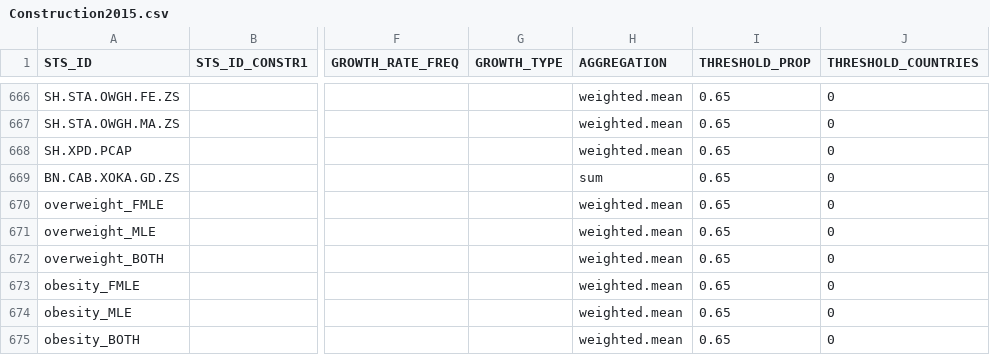
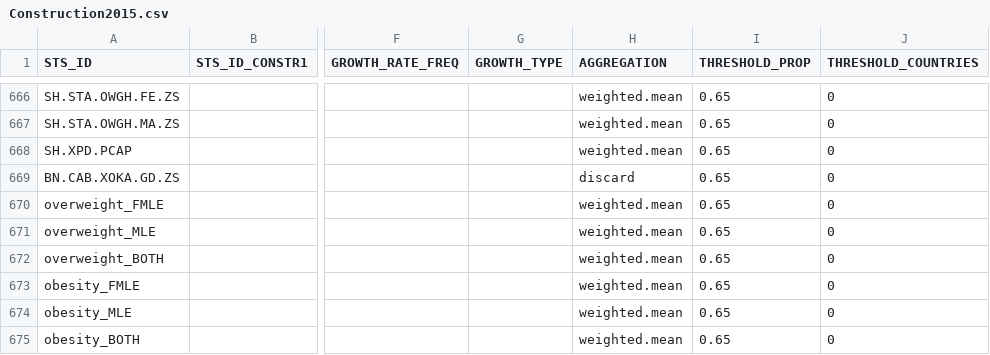
Before and after one commit to UNFAOstatistics/pocketbook_database, a CSV file: input_data/Construction2015.csv, drawn as a sheet; only a part is shown, gaps mark what is left out; the diff names each change by its address in the sheet, - before the commit and + after, or states it on an @@ line.

```diff
--- a/input_data/Construction2015.csv
+++ b/input_data/Construction2015.csv
-H669 (AGGREGATION): sum
+H669 (AGGREGATION): discard
```
Also changed, not shown: input_data/Metadata2015.csv, 1 other file.
